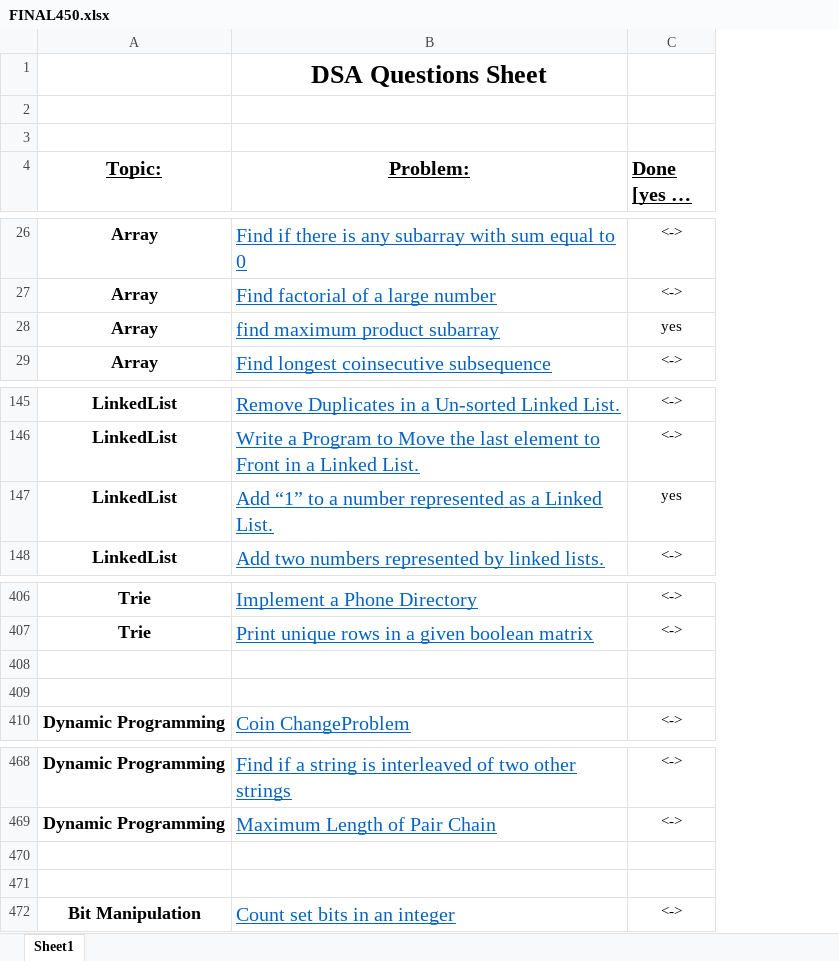
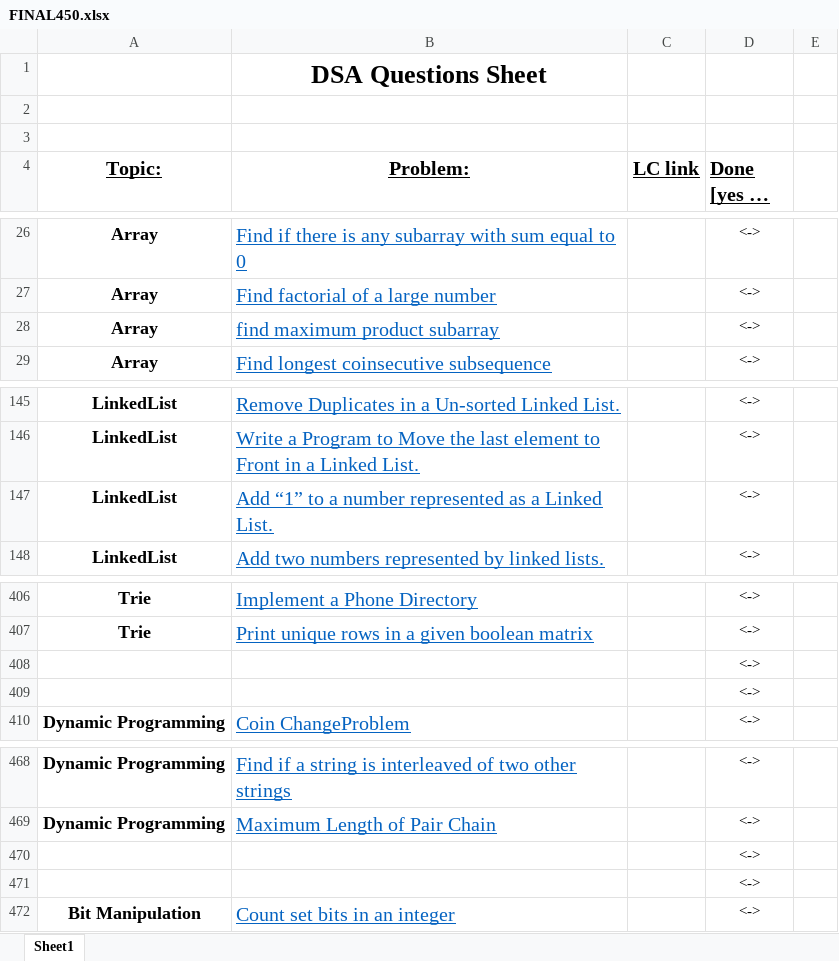
Before and after one commit to Ayush272002/Complete-Java-with-DSA, an Excel workbook: FINAL450.xlsx, sheet Sheet1, drawn as a sheet; only a part is shown, gaps mark what is left out; long unchanged cells end in …; values as stored, in another font and other column widths than the file's, no borders; addresses are those after the commit; the diff covers the shown part only; the diff names each change by its address in the sheet, - before the commit and + after, or states it on an @@ line.

```diff
--- a/FINAL450.xlsx (sheet Sheet1)
+++ b/FINAL450.xlsx (sheet Sheet1)
+column C (LC link), empty
+column E, empty
-D28 (Done [yes or no]): yes
+D28 (Done [yes or no]): <->
-D147 (Done [yes or no]): yes
+D147 (Done [yes or no]): <->
-D408:D409 (Done [yes or no]): (empty)
+D408:D409 (Done [yes or no]): <->
-D470:D471 (Done [yes or no]): (empty)
+D470:D471 (Done [yes or no]): <->
```
Also changed, not shown: 31 edited cells elsewhere in this sheet, 9 other files.
